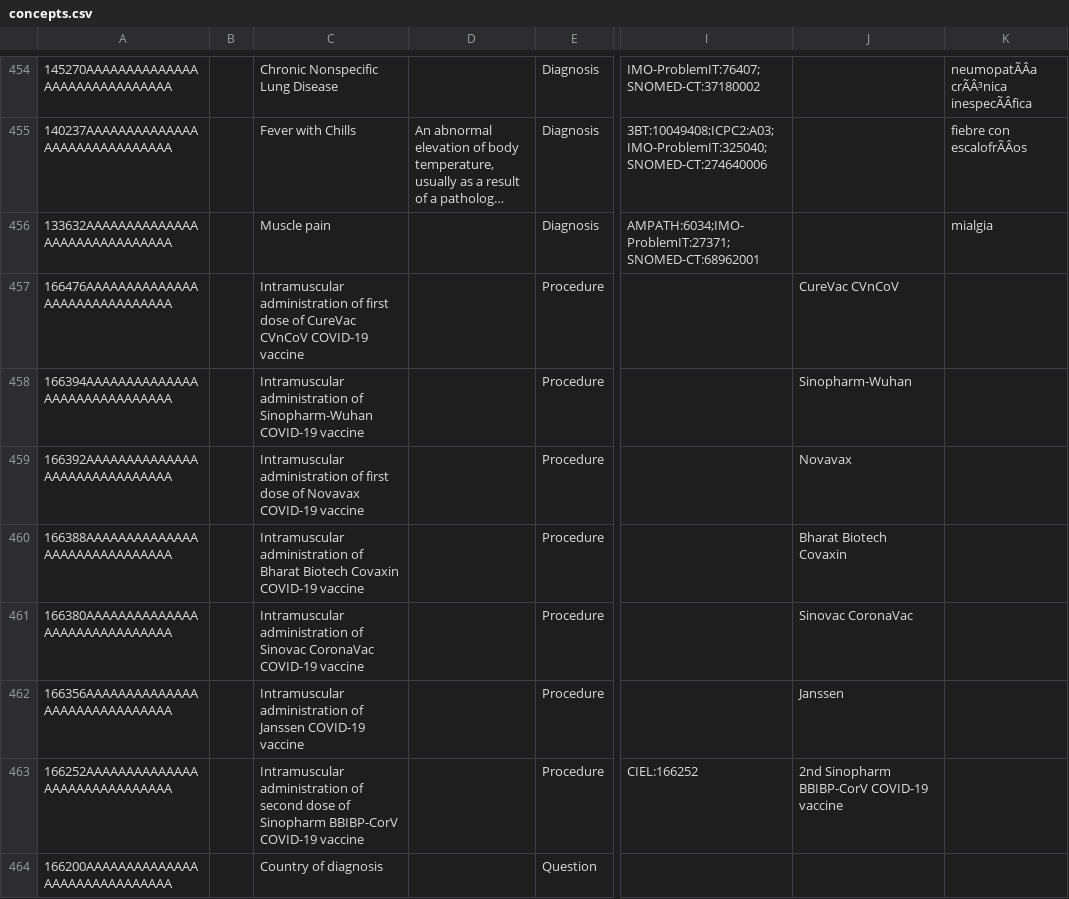
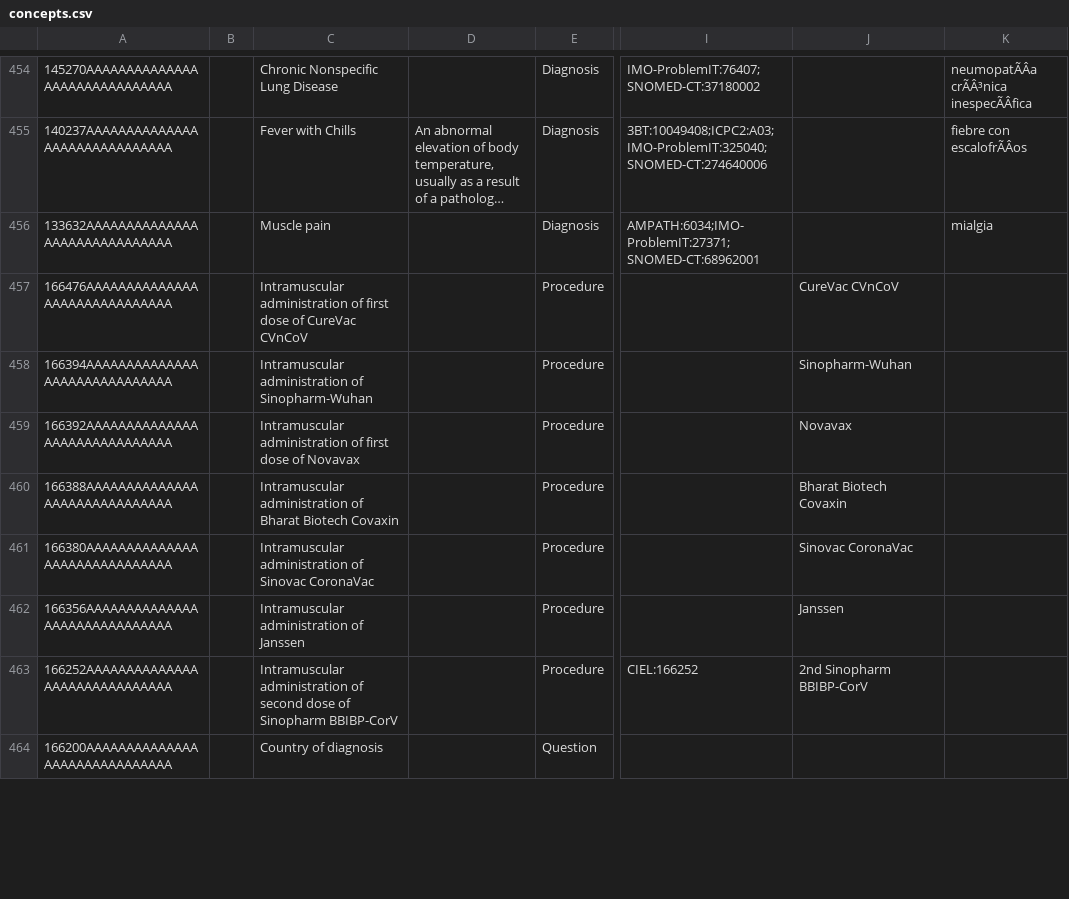
Before and after one commit to UCSF-IGHS/openmrs-distro-ohri, a CSV file: package/config/configuration/concepts/concepts.csv, drawn as a sheet; only a part is shown, gaps mark what is left out; long unchanged cells end in …; the diff covers the shown part only; the diff names each change by its address in the sheet, - before the commit and + after, or states it on an @@ line.

Commit message:
OHRI-607 Remove occurence of 'COVID-19 vaccine' in selected vaccine names

```diff
--- a/package/config/configuration/concepts/concepts.csv
+++ b/package/config/configuration/concepts/concepts.csv
-C457: …CureVac CVnCoV COVID-19 vaccine
+C457: …CureVac CVnCoV
-C458: …of Sinopharm-Wuhan COVID-19 vaccine
+C458: …of Sinopharm-Wuhan
-C459: …of Novavax COVID-19 vaccine
+C459: …of Novavax
-C460: …Biotech Covaxin COVID-19 vaccine
+C460: …Biotech Covaxin
-C461: …Sinovac CoronaVac COVID-19 vaccine
+C461: …Sinovac CoronaVac
-C462: …of Janssen COVID-19 vaccine
+C462: …of Janssen
-C463: …Sinopharm BBIBP-CorV COVID-19 vaccine
+C463: …Sinopharm BBIBP-CorV
-J463: 2nd Sinopharm BBIBP-CorV COVID-19 vaccine
+J463: 2nd Sinopharm BBIBP-CorV
```
Also changed, not shown: 39 edited cells elsewhere in this file.
